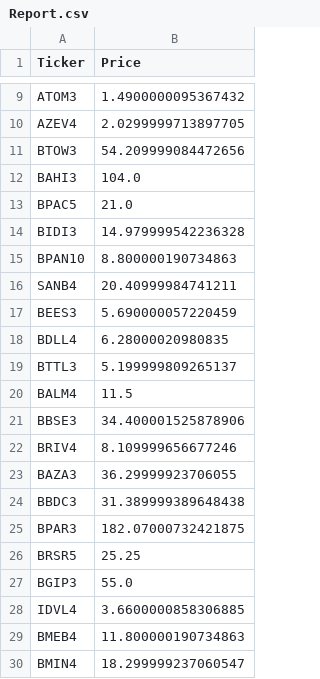
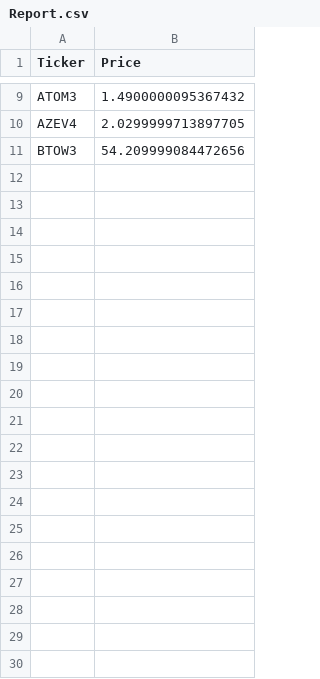
Before and after one commit to ed9bh/AnotacoesEstudosBackPythonLSP, a CSV file: Home/acoes/Report.csv, drawn as a sheet; only a part is shown, gaps mark what is left out; the diff covers the shown part only; the diff names each change by its address in the sheet, - before the commit and + after, or states it on an @@ line.

```diff
--- a/Home/acoes/Report.csv
+++ b/Home/acoes/Report.csv
-row 12: BAHI3 | 104.0
-row 13: BPAC5 | 21.0
-row 14: BIDI3 | 14.979999542236328
-row 15: BPAN10 | 8.800000190734863
-row 16: SANB4 | 20.40999984741211
-row 17: BEES3 | 5.690000057220459
-row 18: BDLL4 | 6.28000020980835
-row 19: BTTL3 | 5.199999809265137
-row 20: BALM4 | 11.5
-row 21: BBSE3 | 34.400001525878906
-row 22: BRIV4 | 8.109999656677246
-row 23: BAZA3 | 36.29999923706055
-row 24: BBDC3 | 31.389999389648438
-row 25: BPAR3 | 182.07000732421875
-row 26: BRSR5 | 25.25
-row 27: BGIP3 | 55.0
-row 28: IDVL4 | 3.6600000858306885
-row 29: BMEB4 | 11.800000190734863
-row 30: BMIN4 | 18.299999237060547
```
Also changed, not shown: 78 removed rows elsewhere in this file, 1 other file.
